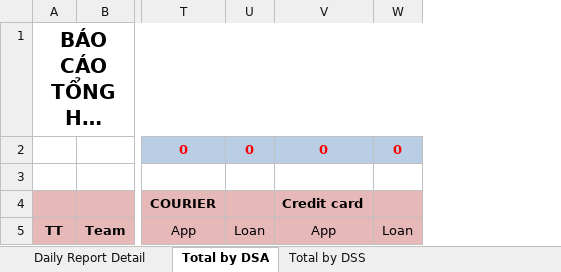
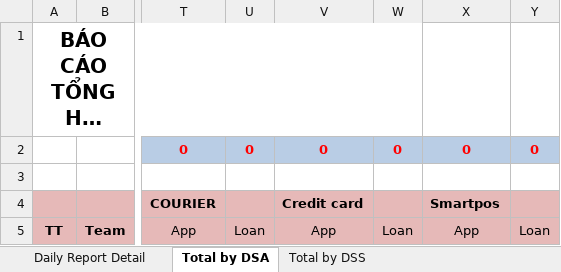
Before and after one commit to ngoctu2008/baocao-1, an Excel workbook: modules/report/dailyreport.xlsx, sheet Total by DSA, drawn as a sheet; only a part is shown, gaps mark what is left out; long unchanged cells end in …; values as stored, in another font and other column widths than the file's, no borders; the diff names each change by its address in the sheet, - before the commit and + after, or states it on an @@ line.

```diff
--- a/modules/report/dailyreport.xlsx (sheet Total by DSA)
+++ b/modules/report/dailyreport.xlsx (sheet Total by DSA)
+column X, rows 2-5: 0 |  | Smartpos | App
+column Y, rows 2-5: 0 |  |  | Loan
```
Also changed, not shown: sheet Daily Report Detail, sheet Total by DSS, 28 other files.
